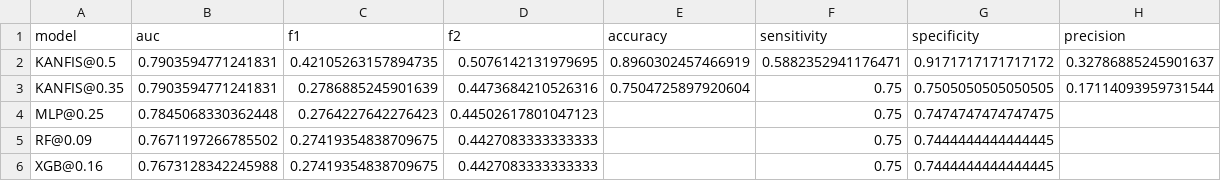
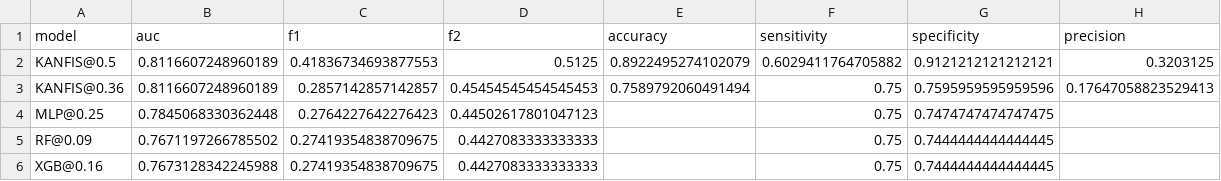
Before and after one commit to Abhigyan88/softComputingProject, a CSV file: results/ablation_results.csv, drawn as a sheet.

Commit message:
updated results

```diff
--- a/results/ablation_results.csv
+++ b/results/ablation_results.csv
@@ -1,4 +1,4 @@
 model,auc,f1,f2,accuracy,sensitivity,specificity,precision
-KANFIS@0.5,0.7903594771241831,0.42105263157894735,0.5076142131979695,0.8960302457466919,0.5882352941176471,0.9171717171717172,0.32786885245901637
-KANFIS@0.35,0.7903594771241831,0.2786885245901639,0.4473684210526316,0.7504725897920604,0.75,0.7505050505050505,0.17114093959731544
+KANFIS@0.5,0.8116607248960189,0.41836734693877553,0.5125,0.8922495274102079,0.6029411764705882,0.9121212121212121,0.3203125
+KANFIS@0.36,0.8116607248960189,0.2857142857142857,0.45454545454545453,0.7589792060491494,0.75,0.7595959595959596,0.17647058823529413
 MLP@0.25,0.7845068330362448,0.2764227642276423,0.44502617801047123,,0.75,0.7474747474747475,
```
Also changed, not shown: 8 other files.
